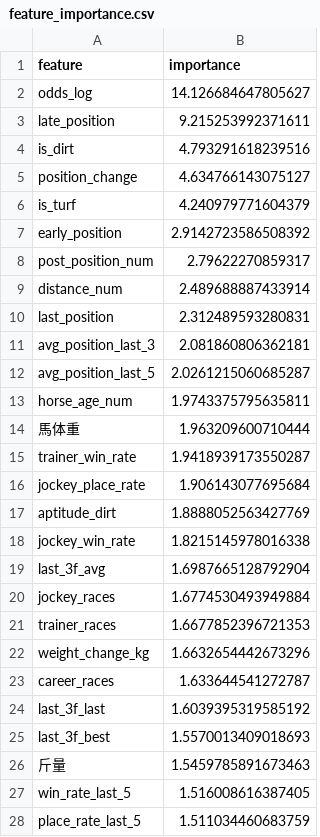
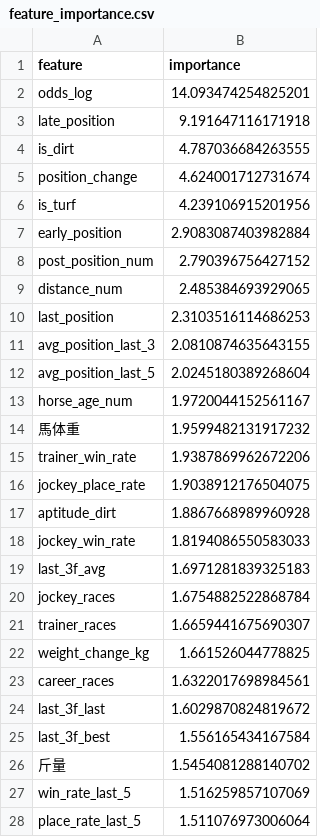
Before and after one commit to tsukasaI/keiba-ai, a CSV file: data/models/feature_importance.csv, drawn as a sheet; only a part is shown; the diff covers the shown part only.

```diff
--- a/data/models/feature_importance.csv
+++ b/data/models/feature_importance.csv
@@ -1,28 +1,28 @@
 feature,importance
-odds_log,14.126684647805627
-late_position,9.215253992371611
-is_dirt,4.793291618239516
-position_change,4.634766143075127
-is_turf,4.240979771604379
-early_position,2.9142723586508392
-post_position_num,2.79622270859317
-distance_num,2.489688887433914
-last_position,2.312489593280831
-avg_position_last_3,2.081860806362181
-avg_position_last_5,2.0261215060685287
-horse_age_num,1.9743375795635811
-馬体重,1.963209600710444
-trainer_win_rate,1.9418939173550287
-jockey_place_rate,1.906143077695684
-aptitude_dirt,1.8888052563427769
-jockey_win_rate,1.8215145978016338
-last_3f_avg,1.6987665128792904
-jockey_races,1.6774530493949884
-trainer_races,1.6677852396721353
-weight_change_kg,1.6632654442673296
-career_races,1.633644541272787
-last_3f_last,1.6039395319585192
-last_3f_best,1.5570013409018693
-斤量,1.5459785891673463
-win_rate_last_5,1.516008616387405
-place_rate_last_5,1.511034460683759
+odds_log,14.093474254825201
+late_position,9.191647116171918
+is_dirt,4.787036684263555
+position_change,4.624001712731674
+is_turf,4.239106915201956
+early_position,2.9083087403982884
+post_position_num,2.790396756427152
+distance_num,2.485384693929065
+last_position,2.3103516114686253
+avg_position_last_3,2.0810874635643155
+avg_position_last_5,2.0245180389268604
+horse_age_num,1.9720044152561167
+馬体重,1.9599482131917232
+trainer_win_rate,1.9387869962672206
+jockey_place_rate,1.9038912176504075
+aptitude_dirt,1.8867668989960928
+jockey_win_rate,1.8194086550583033
+last_3f_avg,1.6971281839325183
+jockey_races,1.6754882522868784
+trainer_races,1.6659441675690307
+weight_change_kg,1.661526044778825
+career_races,1.6322017698984561
+last_3f_last,1.6029870824819672
+last_3f_best,1.556165434167584
+斤量,1.5454081288140702
+win_rate_last_5,1.516259857107069
+place_rate_last_5,1.511076973006064
```
Also changed, not shown: 12 edited cells elsewhere in this file, data/models/feature_importance_ensemble.csv, 31 other files.
